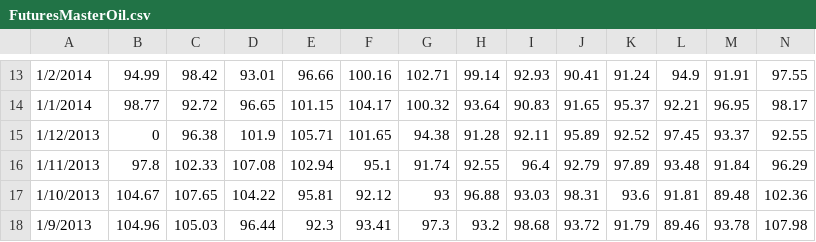
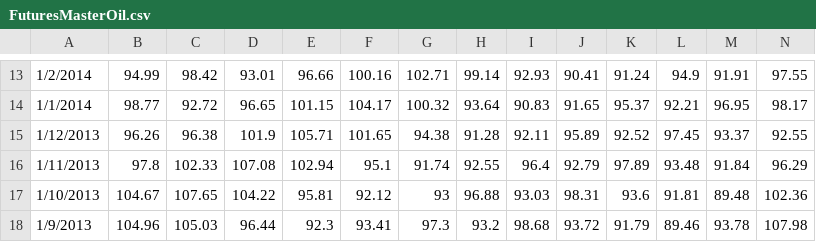
Before and after one commit to Sree-vathsan/CSE591-Data-Science-Project, a CSV file: data/FuturesMasterOil.csv, drawn as a sheet; only a part is shown, gaps mark what is left out; the diff names each change by its address in the sheet, - before the commit and + after, or states it on an @@ line.

Commit message:
Outlier fix in dfMaster Oil

```diff
--- a/data/FuturesMasterOil.csv
+++ b/data/FuturesMasterOil.csv
-B15: 0
+B15: 96.26
```
